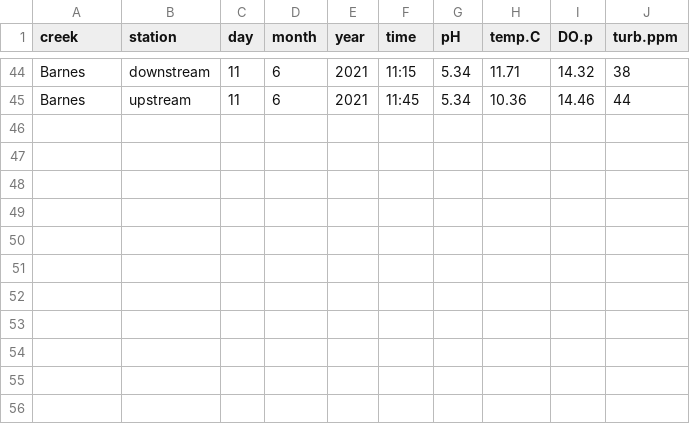
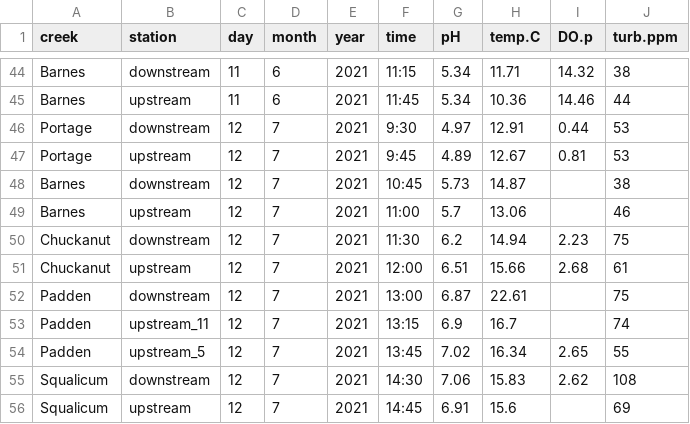
Before and after one commit to erdagnese/NextGenNEPA, a CSV file: data/creek_metadata_to_plot.csv, drawn as a sheet; only a part is shown, gaps mark what is left out; the diff names each change by its address in the sheet, - before the commit and + after, or states it on an @@ line.

```diff
--- a/data/creek_metadata_to_plot.csv
+++ b/data/creek_metadata_to_plot.csv
+row 46: Portage | downstream | 12 | 7 | 2021 | 9:30 | 4.97 | 12.91 | 0.44 | 53
+row 47: Portage | upstream | 12 | 7 | 2021 | 9:45 | 4.89 | 12.67 | 0.81 | 53
+row 48: Barnes | downstream | 12 | 7 | 2021 | 10:45 | 5.73 | 14.87 |  | 38
+row 49: Barnes | upstream | 12 | 7 | 2021 | 11:00 | 5.7 | 13.06 |  | 46
+row 50: Chuckanut | downstream | 12 | 7 | 2021 | 11:30 | 6.2 | 14.94 | 2.23 | 75
+row 51: Chuckanut | upstream | 12 | 7 | 2021 | 12:00 | 6.51 | 15.66 | 2.68 | 61
+row 52: Padden | downstream | 12 | 7 | 2021 | 13:00 | 6.87 | 22.61 |  | 75
+row 53: Padden | upstream_11 | 12 | 7 | 2021 | 13:15 | 6.9 | 16.7 |  | 74
+row 54: Padden | upstream_5 | 12 | 7 | 2021 | 13:45 | 7.02 | 16.34 | 2.65 | 55
+row 55: Squalicum | downstream | 12 | 7 | 2021 | 14:30 | 7.06 | 15.83 | 2.62 | 108
+row 56: Squalicum | upstream | 12 | 7 | 2021 | 14:45 | 6.91 | 15.6 |  | 69
```
Also changed, not shown: 36 other files.
